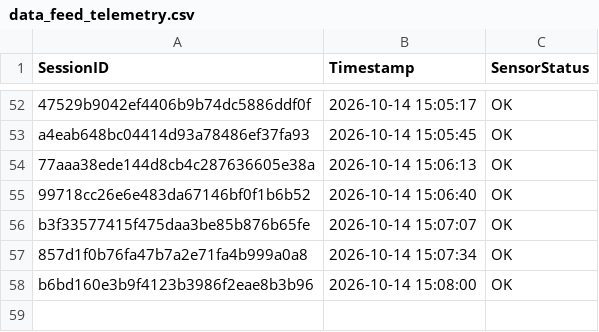
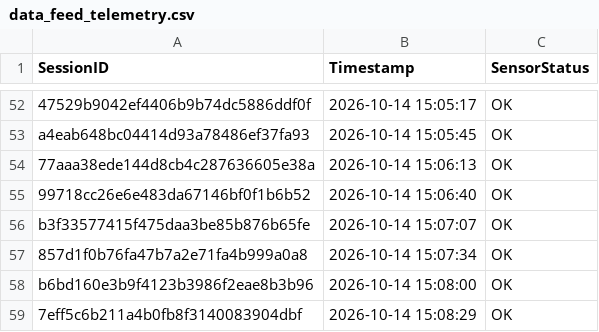
Before and after one commit to brunnojob/industrial-iot-sentinel, a CSV file: data_feed_telemetry.csv, drawn as a sheet; only a part is shown, gaps mark what is left out.

Commit message:
﻿chore(telemetry): update sensor readings log 7eff5c6b211a4b0fb8f3140083904dbf
Simulated telemetry ping for IoT data ingestion test.

Co-authored-by: brunnojob <contato@brunnodev.store>

```diff
--- a/data_feed_telemetry.csv
+++ b/data_feed_telemetry.csv
@@ -58 +58,2 @@ b3f33577415f475daa3be85b876b65fe,2026-10-14 15:07:07,OK
 b6bd160e3b9f4123b3986f2eae8b3b96,2026-10-14 15:08:00,OK
+7eff5c6b211a4b0fb8f3140083904dbf,2026-10-14 15:08:29,OK
```
